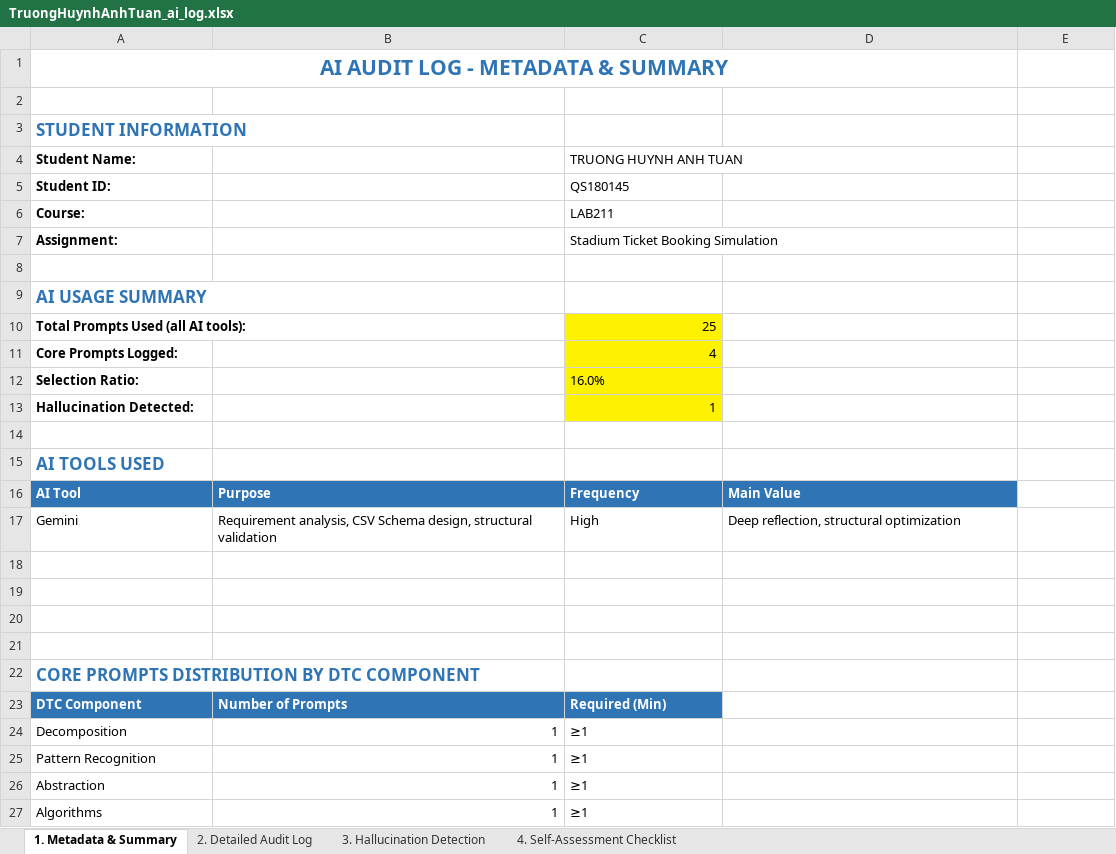
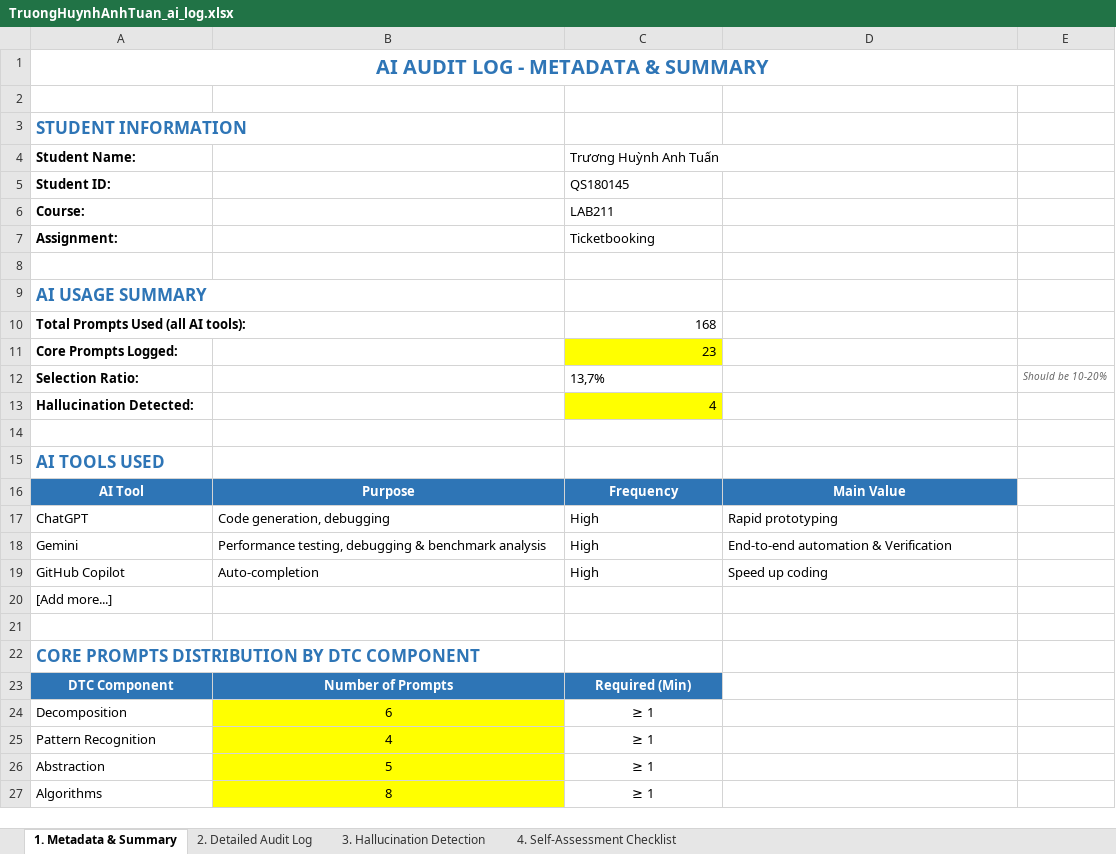
Before and after one commit to luongducduy-creator/NHOM_04_LAB211_TicketBooking, an Excel workbook: ai_logs/TruongHuynhAnhTuan_ai_log.xlsx, sheet 1. Metadata & Summary, drawn as a sheet; values as stored, in another font and other column widths than the file's, no borders; removed rows and columns are numbered as before the commit, all else as after; the diff names each change by its address in the sheet, - before the commit and + after, or states it on an @@ line.

```diff
--- a/ai_logs/TruongHuynhAnhTuan_ai_log.xlsx (sheet 1. Metadata & Summary)
+++ b/ai_logs/TruongHuynhAnhTuan_ai_log.xlsx (sheet 1. Metadata & Summary)
@@ A1 text size: smaller @@
-A1:D1 merged
+A1:E1 merged
-C4: TRUONG HUYNH ANH TUAN
+C4: Trương Huỳnh Anh Tuấn
-C7 (Trương Huỳnh Anh Tuấn): Stadium Ticket Booking Simulation
+C7 (Trương Huỳnh Anh Tuấn): Ticketbooking
-C10 (Trương Huỳnh Anh Tuấn): 25
+C10 (Trương Huỳnh Anh Tuấn): 168
-C10 fill: #FFF200
+C10 fill: none
-C11 (Trương Huỳnh Anh Tuấn): 4
+C11 (Trương Huỳnh Anh Tuấn): 23
-C12 (Trương Huỳnh Anh Tuấn): 16.0%
+C12 (Trương Huỳnh Anh Tuấn): 13,7%
-C12 fill: #FFF200
+C12 fill: none
-E12: (empty)
+E12: Should be 10-20%
-C13 (Trương Huỳnh Anh Tuấn): 1
+C13 (Trương Huỳnh Anh Tuấn): 4
-A16:D16 alignment: left
+A16:D16 alignment: center
+row 17: ChatGPT | Code generation, debugging | High | Rapid prototyping
-B18: Requirement analysis, CSV Schema design, structural validation
+B18: Performance testing, debugging & benchmark analysis
-D18: Deep reflection, structural optimization
+D18: End-to-end automation & Verification
-row 19: (empty)
+row 19: GitHub Copilot | Auto-completion | High | Speed up coding
-A20 (Student Name:): (empty)
+A20 (Student Name:): [Add more...]
-row 20: (empty)
-A23:C23 alignment: left
+A23:C23 alignment: center
-B24: 1
+B24: 6
@@ B24:B27 fill: none → #FFFF00, alignment: right → center @@
-C24:C27 (Trương Huỳnh Anh Tuấn): ≥1
+C24:C27 (Trương Huỳnh Anh Tuấn): ≥ 1
-C24:C27 alignment: left
+C24:C27 alignment: center
-B25: 1
+B25: 4
-B26: 1
+B26: 5
-B27: 1
+B27: 8
```
Also changed, not shown: sheet 2. Detailed Audit Log, sheet 3. Hallucination Detection, sheet 4. Self-Assessment Checklist, 1 other file.
